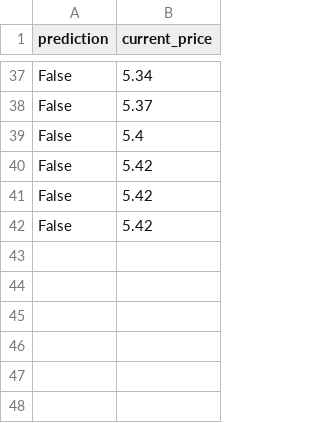
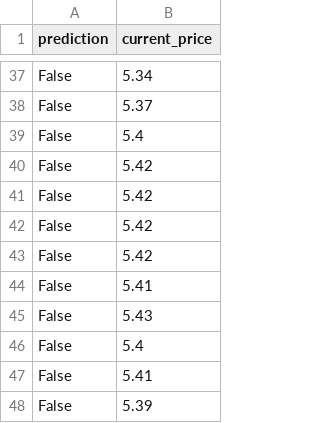
Before and after one commit to darrenpaul/cryptobot, a CSV file: data/prediction.csv, drawn as a sheet; only a part is shown, gaps mark what is left out.

```diff
--- a/data/prediction.csv
+++ b/data/prediction.csv
@@ -42 +42,7 @@ False	5.42
 False	5.42
+False	5.42
+False	5.41
+False	5.43
+False	5.4
+False	5.41
+False	5.39
```
Also changed, not shown: data/btc_prices.csv, data/prices.csv, 3 other files.
